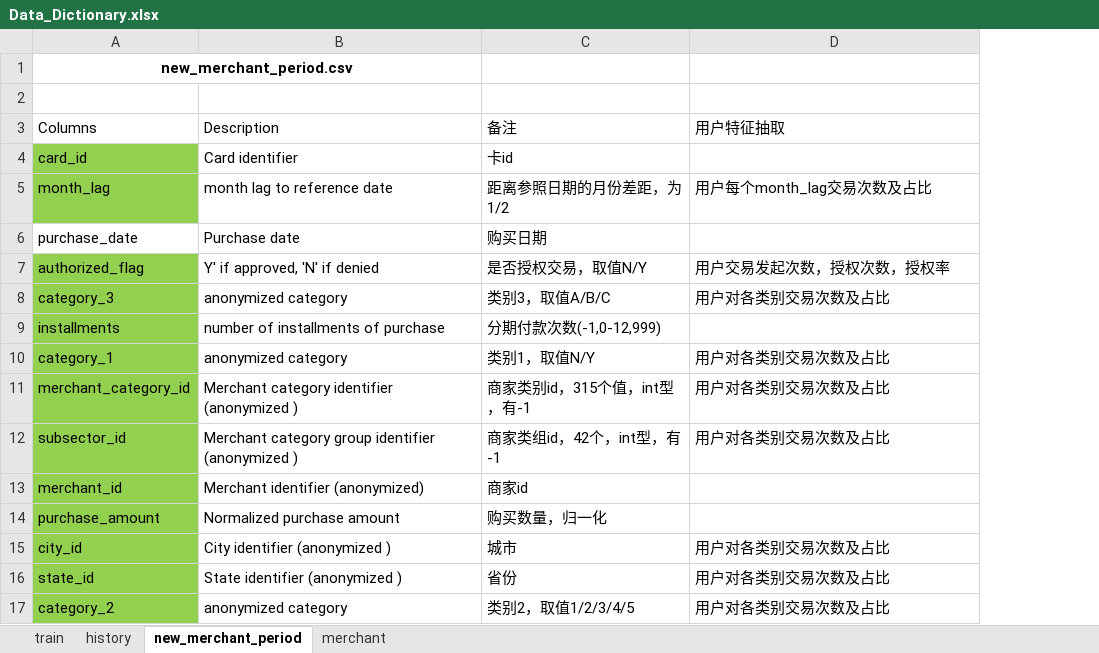
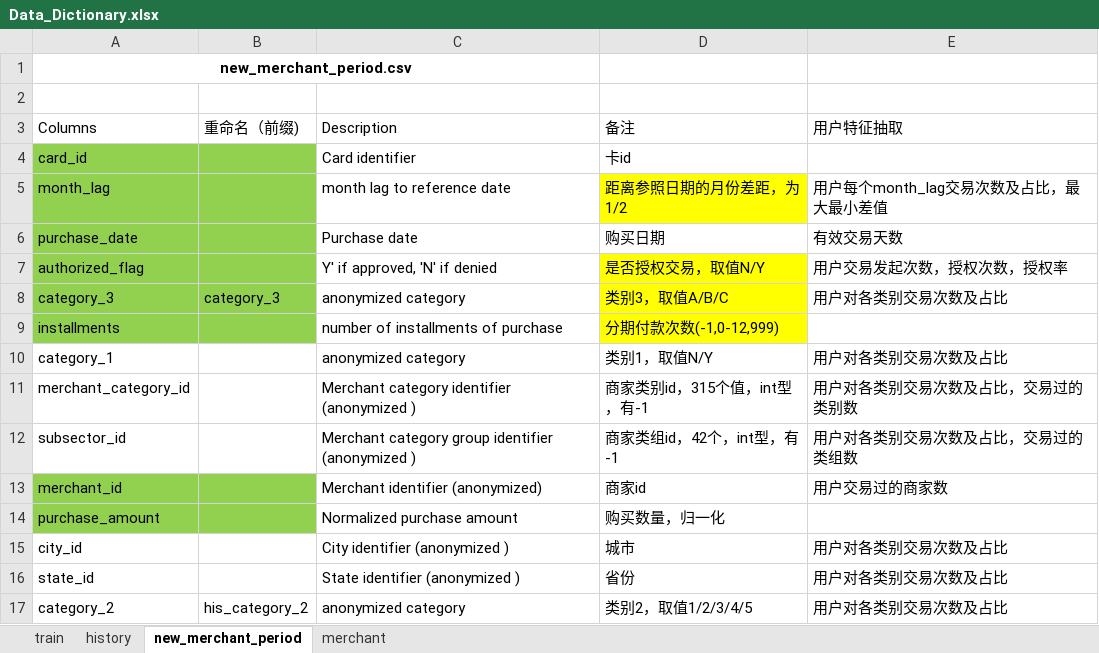
Before and after one commit to ziyangwang1992/elo-merchant-category-recommendation, an Excel workbook: dataset/data/Data_Dictionary.xlsx, sheet new_merchant_period, drawn as a sheet; values as stored, in another font and other column widths than the file's, no borders; table styles not drawn; addresses are those after the commit; the diff names each change by its address in the sheet, - before the commit and + after, or states it on an @@ line.

```diff
--- a/dataset/data/Data_Dictionary.xlsx (sheet new_merchant_period)
+++ b/dataset/data/Data_Dictionary.xlsx (sheet new_merchant_period)
+column B (重命名（前缀)), rows 8-17: category_3 |  |  |  |  |  |  |  |  | his_category_2
-D5 fill: none
+D5 fill: #FFFF00
-E5 (用户特征抽取): 用户每个month_lag交易次数及占比
+E5 (用户特征抽取): 用户每个month_lag交易次数及占比，最大最小差值
-A6 fill: none
+A6 fill: #92D050
-E6 (用户特征抽取): (empty)
+E6 (用户特征抽取): 有效交易天数
-D7:D9 fill: none
+D7:D9 fill: #FFFF00
-A10:A12 fill: #92D050
+A10:A12 fill: none
-E11 (用户特征抽取): 用户对各类别交易次数及占比
+E11 (用户特征抽取): 用户对各类别交易次数及占比，交易过的类别数
-E12 (用户特征抽取): 用户对各类别交易次数及占比
+E12 (用户特征抽取): 用户对各类别交易次数及占比，交易过的类组数
-E13 (用户特征抽取): (empty)
+E13 (用户特征抽取): 用户交易过的商家数
-A15:A17 fill: #92D050
+A15:A17 fill: none
```
Also changed, not shown: sheet merchant, sheet history, 16 other files.
